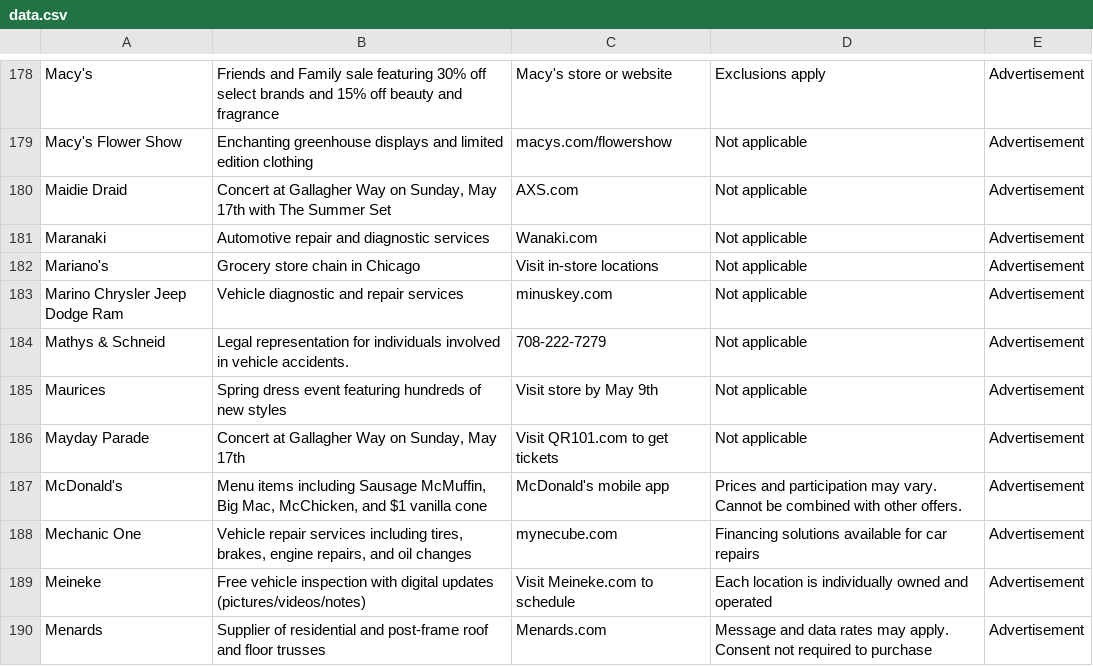
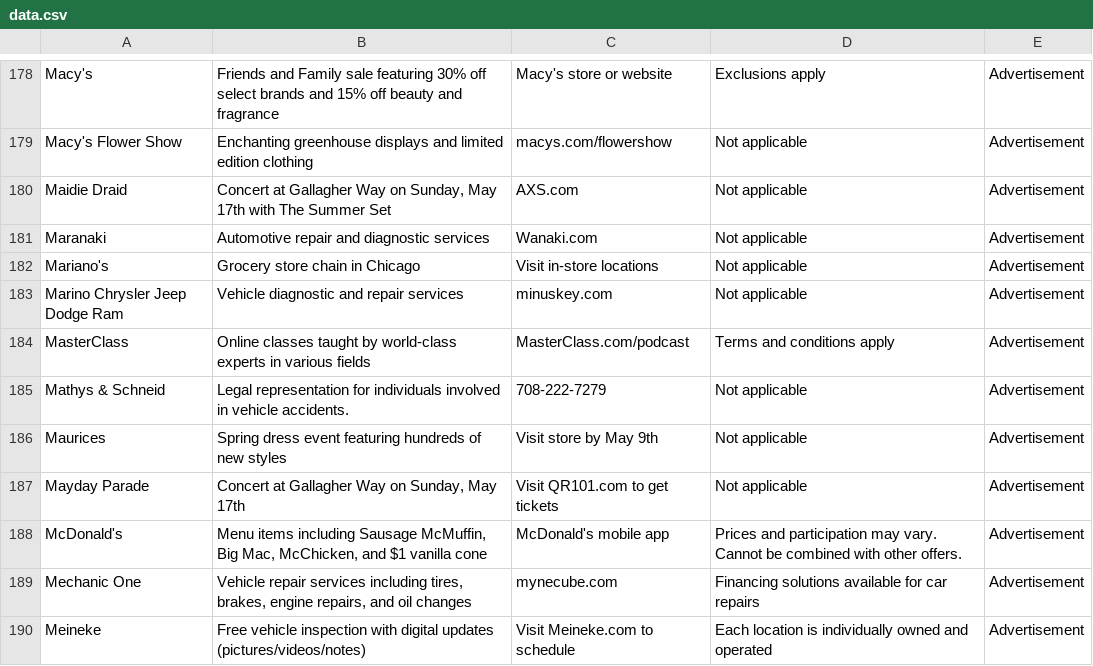
Before and after one commit to MATR-Technologies/ReplayAdsViewer, a CSV file: data.csv, drawn as a sheet; only a part is shown, gaps mark what is left out; the shorter side is filled out with more unchanged rows; the diff names each change by its address in the sheet, - before the commit and + after, or states it on an @@ line.

Commit message:
Auto-update CSV data

```diff
--- a/data.csv
+++ b/data.csv
+row 184: MasterClass | Online classes taught by world-class experts in various fields | MasterClass.com/podcast | Terms and conditions apply | Advertisement
```
